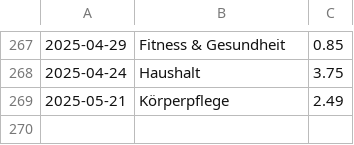
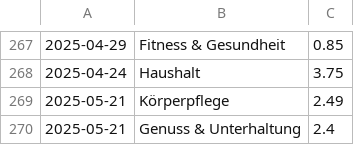
Before and after one commit to home-info/Haushaltsbuch, a CSV file: src/database.csv, drawn as a sheet; only a part is shown, gaps mark what is left out.

Commit message:
Overwrite with new file

```diff
--- a/src/database.csv
+++ b/src/database.csv
@@ -269 +269,2 @@
 2025-05-21,Körperpflege,2.49
+2025-05-21,Genuss & Unterhaltung,2.4
```
